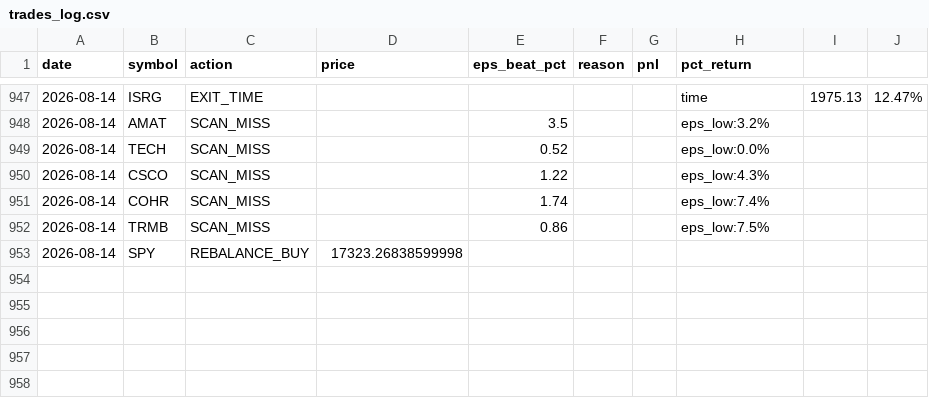
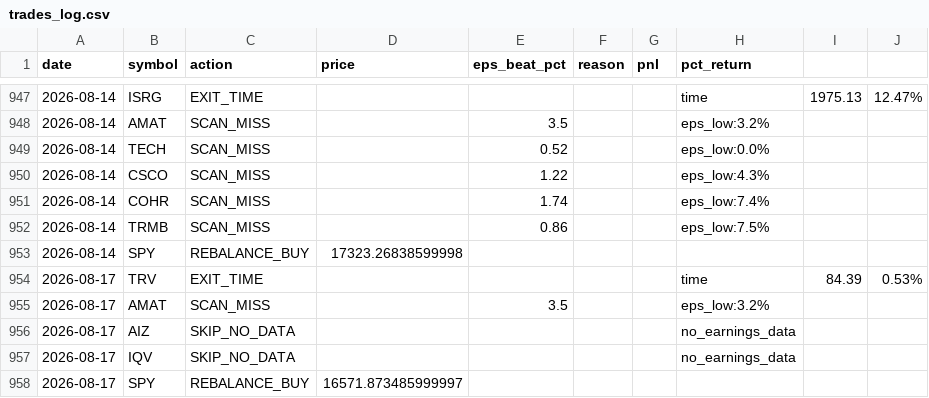
Before and after one commit to ricky8806-git/Earning_Strategy, a CSV file: pead_strategy/trades_log.csv, drawn as a sheet; only a part is shown, gaps mark what is left out; the diff names each change by its address in the sheet, - before the commit and + after, or states it on an @@ line.

Commit message:
chore: state update 2026-08-17 [skip ci]

```diff
--- a/pead_strategy/trades_log.csv
+++ b/pead_strategy/trades_log.csv
+row 954: 2026-08-17 | TRV | EXIT_TIME |  |  |  |  | time | 84.39 | 0.53%
+row 955: 2026-08-17 | AMAT | SCAN_MISS |  | 3.5 |  |  | eps_low:3.2%
+row 956: 2026-08-17 | AIZ | SKIP_NO_DATA |  |  |  |  | no_earnings_data
+row 957: 2026-08-17 | IQV | SKIP_NO_DATA |  |  |  |  | no_earnings_data
+row 958: 2026-08-17 | SPY | REBALANCE_BUY | 16571.873485999997
```
Also changed, not shown: 2 other files.
